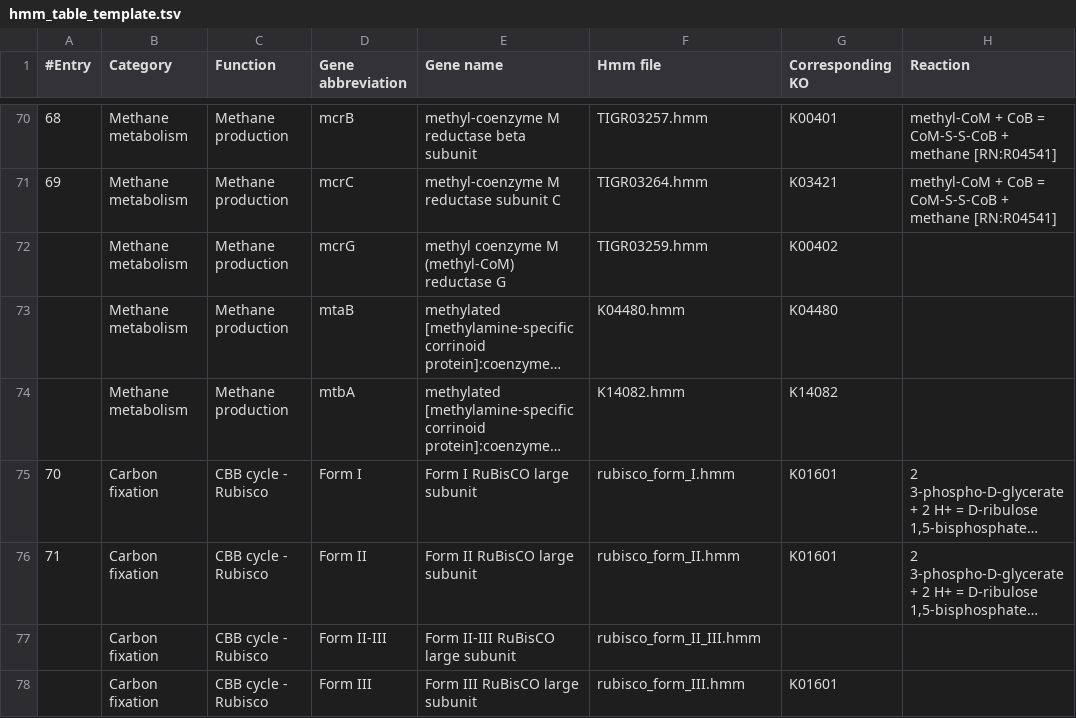
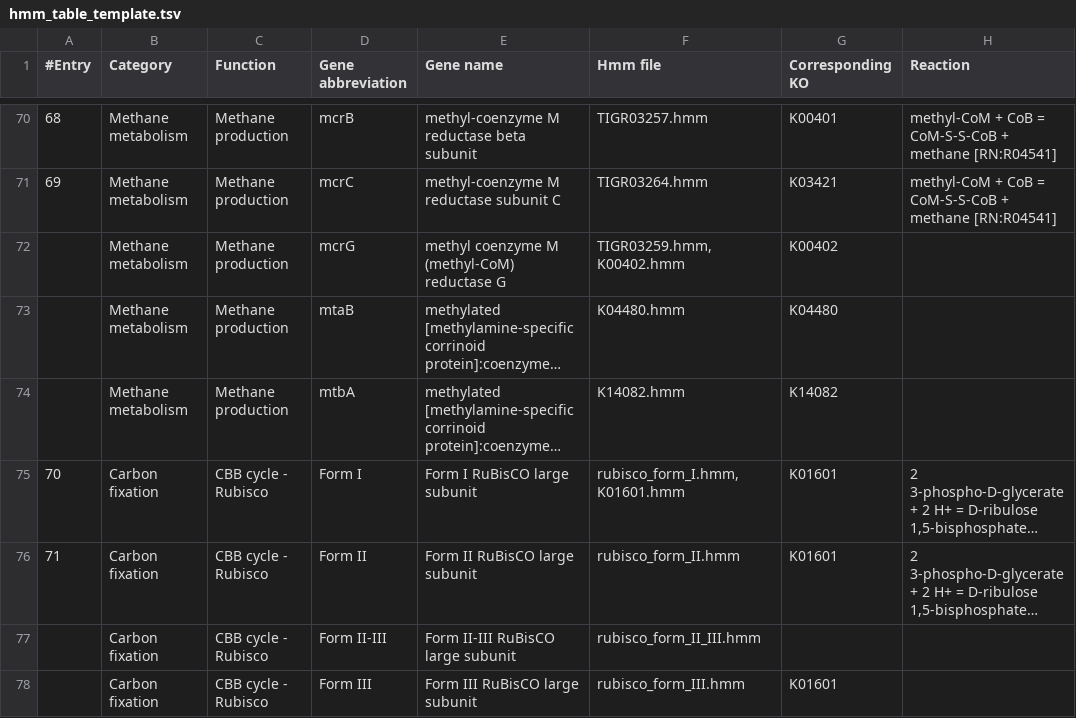
Before and after one commit to ArnaudBelcour/bigecyhmm, a TSV file: bigecyhmm/hmm_databases/hmm_table_template.tsv, drawn as a sheet; only a part is shown, gaps mark what is left out; long unchanged cells end in …; the diff names each change by its address in the sheet, - before the commit and + after, or states it on an @@ line.

```diff
--- a/bigecyhmm/hmm_databases/hmm_table_template.tsv
+++ b/bigecyhmm/hmm_databases/hmm_table_template.tsv
-F72 (Hmm file): TIGR03259.hmm
+F72 (Hmm file): TIGR03259.hmm, K00402.hmm
-F75 (Hmm file): rubisco_form_I.hmm
+F75 (Hmm file): rubisco_form_I.hmm, K01601.hmm
```
Also changed, not shown: 2 other files.
